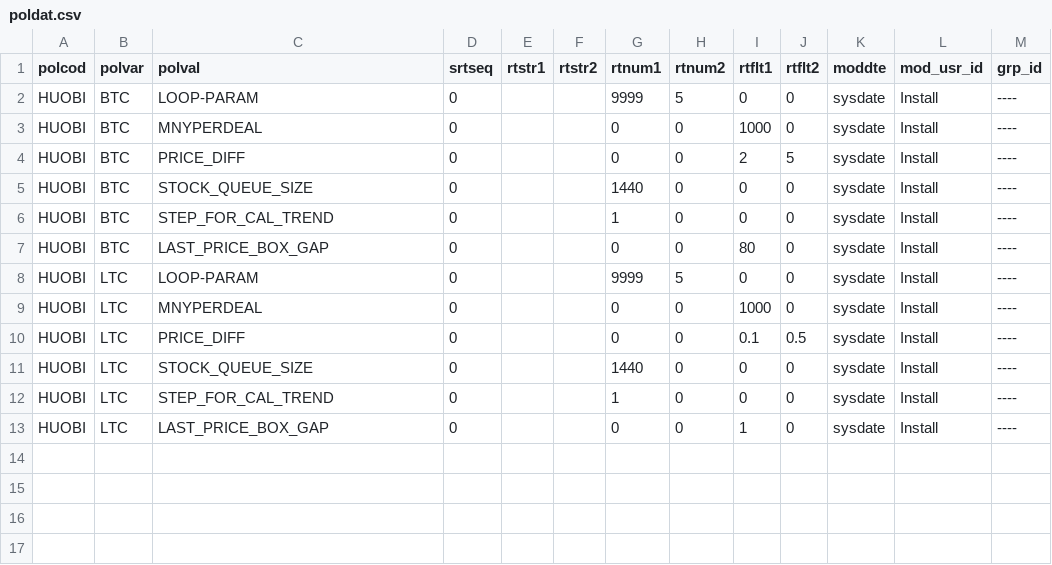
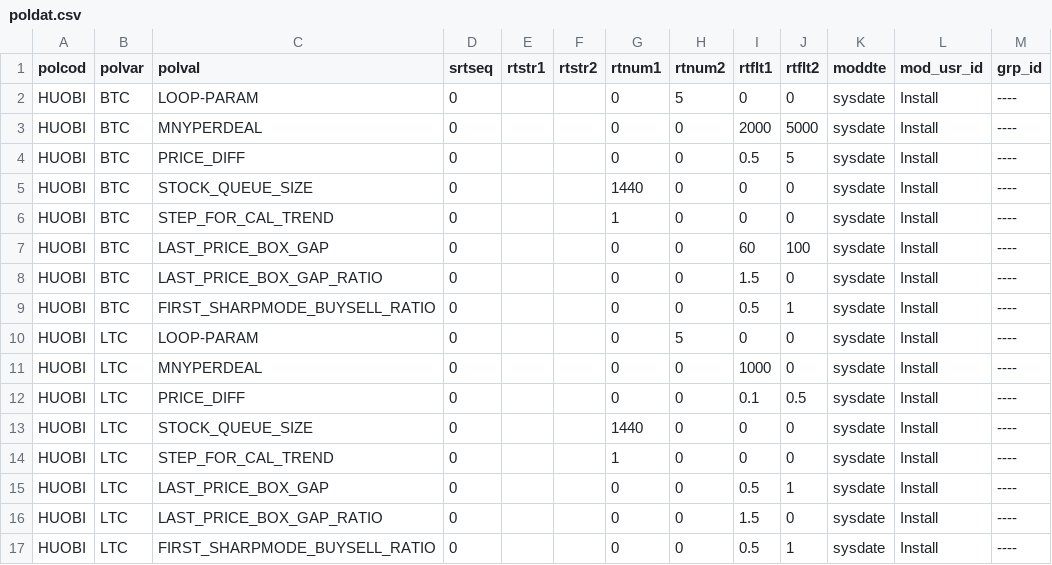
Before and after one commit to 62mkv/mlib, a CSV file: db/data/load/base/bootstraponly/poldat/poldat.csv, drawn as a sheet.

Commit message:
Mlib-40 refined buysell and price gap logic.

```diff
--- a/db/data/load/base/bootstraponly/poldat/poldat.csv
+++ b/db/data/load/base/bootstraponly/poldat/poldat.csv
@@ -1,9 +1,11 @@
 polcod,polvar,polval,srtseq,rtstr1,rtstr2,rtnum1,rtnum2,rtflt1,rtflt2,moddte,mod_usr_id,grp_id
-HUOBI,BTC,LOOP-PARAM,0,,,9999,5,0,0,sysdate,Install,----
-HUOBI,BTC,MNYPERDEAL,0,,,0,0,1000,0,sysdate,Install,----
-HUOBI,BTC,PRICE_DIFF,0,,,0,0,2,5,sysdate,Install,----
+HUOBI,BTC,LOOP-PARAM,0,,,0,5,0,0,sysdate,Install,----
+HUOBI,BTC,MNYPERDEAL,0,,,0,0,2000,5000,sysdate,Install,----
+HUOBI,BTC,PRICE_DIFF,0,,,0,0,0.5,5,sysdate,Install,----
 HUOBI,BTC,STOCK_QUEUE_SIZE,0,,,1440,0,0,0,sysdate,Install,----
 HUOBI,BTC,STEP_FOR_CAL_TREND,0,,,1,0,0,0,sysdate,Install,----
-HUOBI,BTC,LAST_PRICE_BOX_GAP,0,,,0,0,80,0,sysdate,Install,----
-HUOBI,LTC,LOOP-PARAM,0,,,9999,5,0,0,sysdate,Install,----
+HUOBI,BTC,LAST_PRICE_BOX_GAP,0,,,0,0,60,100,sysdate,Install,----
+HUOBI,BTC,LAST_PRICE_BOX_GAP_RATIO,0,,,0,0,1.5,0,sysdate,Install,----
+HUOBI,BTC,FIRST_SHARPMODE_BUYSELL_RATIO,0,,,0,0,0.5,1,sysdate,Install,----
+HUOBI,LTC,LOOP-PARAM,0,,,0,5,0,0,sysdate,Install,----
 HUOBI,LTC,MNYPERDEAL,0,,,0,0,1000,0,sysdate,Install,----
@@ -12,2 +14,4 @@ HUOBI,LTC,STOCK_QUEUE_SIZE,0,,,1440,0,0,0,sysdate,Install,----
 HUOBI,LTC,STEP_FOR_CAL_TREND,0,,,1,0,0,0,sysdate,Install,----
-HUOBI,LTC,LAST_PRICE_BOX_GAP,0,,,0,0,1,0,sysdate,Install,----
+HUOBI,LTC,LAST_PRICE_BOX_GAP,0,,,0,0,0.5,1,sysdate,Install,----
+HUOBI,LTC,LAST_PRICE_BOX_GAP_RATIO,0,,,0,0,1.5,0,sysdate,Install,----
+HUOBI,LTC,FIRST_SHARPMODE_BUYSELL_RATIO,0,,,0,0,0.5,1,sysdate,Install,----
```
Also changed, not shown: 12 other files.
